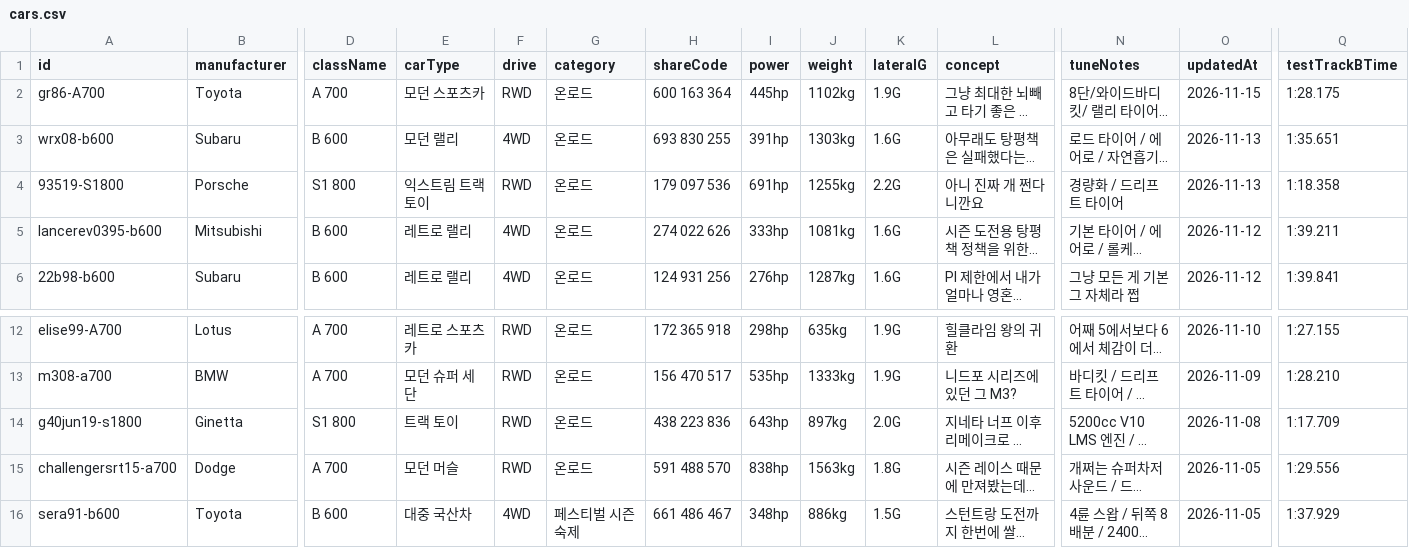
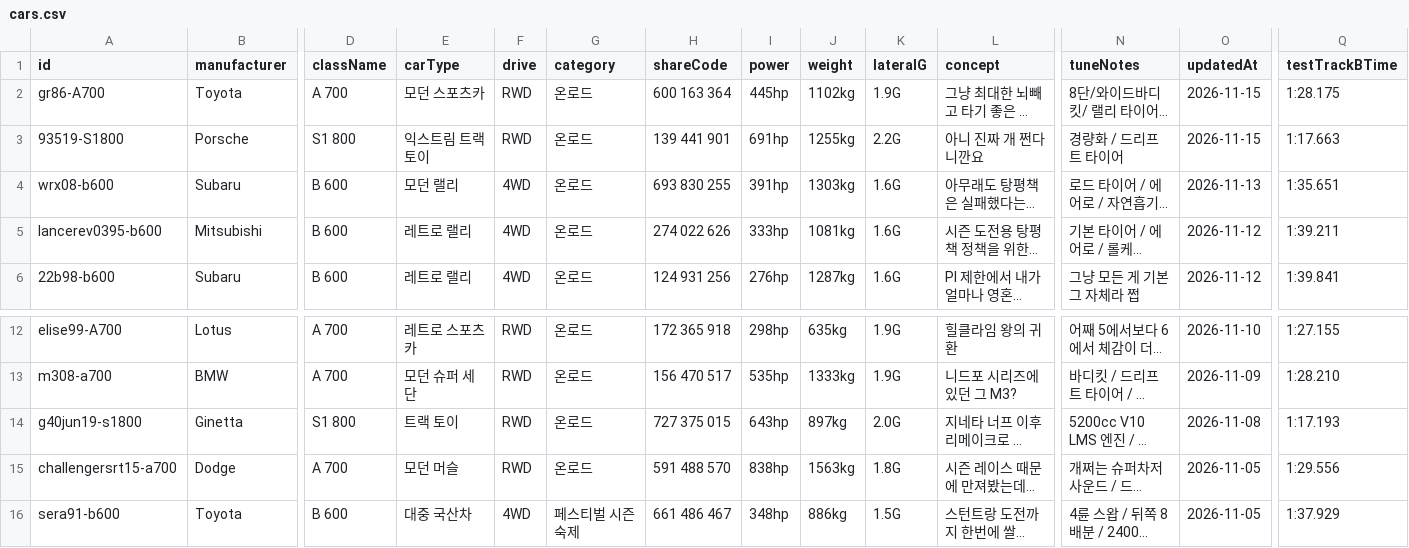
Before and after one commit to Lepe1210/forza6-tuning-archive-lepe, a CSV file: data/cars.csv, drawn as a sheet; only a part is shown, gaps mark what is left out; long unchanged cells end in …; removed rows and columns are numbered as before the commit, all else as after; rows hold the shown columns only; the diff names each change by its address in the sheet, - before the commit and + after, or states it on an @@ line.

```diff
--- a/data/cars.csv
+++ b/data/cars.csv
+row 3: 93519-S1800 | Porsche | S1 800 | 익스트림 트랙토이 | RWD | 온로드 | 139 441 901 | 691hp | 1255kg | 2.2G | 아니 진짜 개 쩐다니깐요 | 경량화 / 드리프트 타이어 | 2026-11-15 | 1:17.663
-row 4: 93519-S1800 | Porsche | S1 800 | 익스트림 트랙토이 | RWD | 온로드 | 179 097 536 | 691hp | 1255kg | 2.2G | 아니 진짜 개 쩐다니깐요 | 경량화 / 드리프트 타이어 | 2026-11-13 | 1:18.358
-H14 (shareCode): 438 223 836
+H14 (shareCode): 727 375 015
-Q14 (testTrackBTime): 1:17.709
+Q14 (testTrackBTime): 1:17.193
```
Also changed, not shown: 2 other files.
